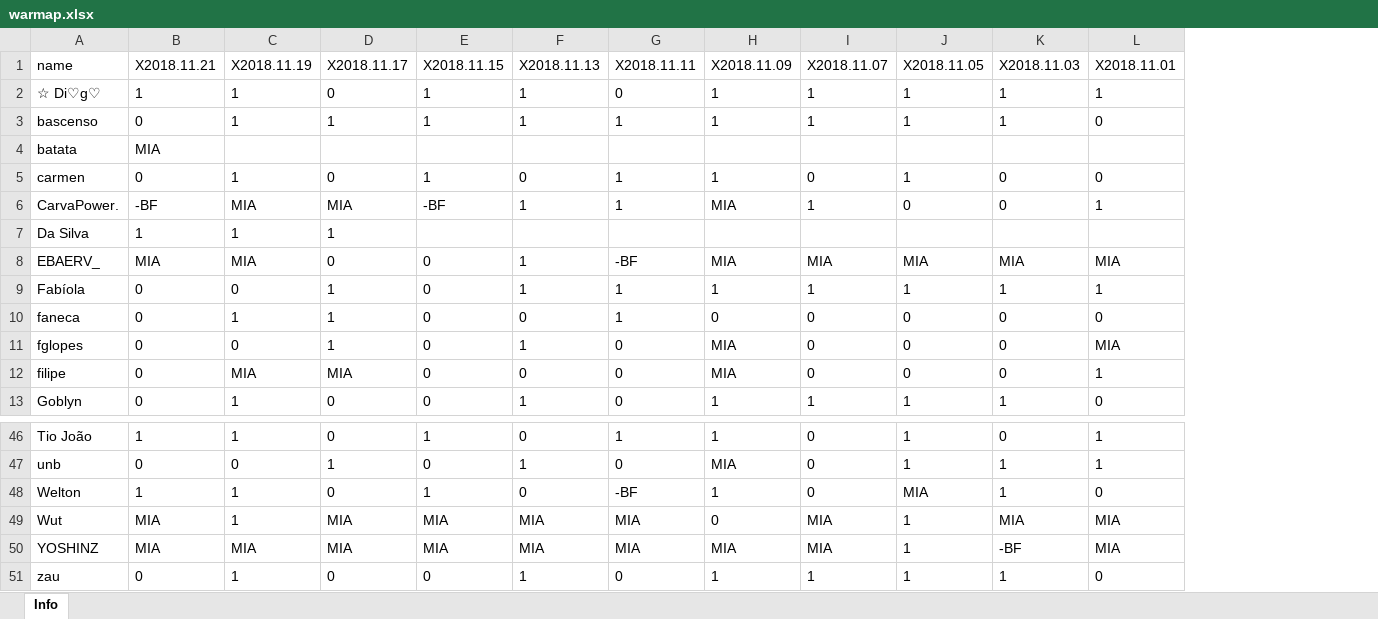
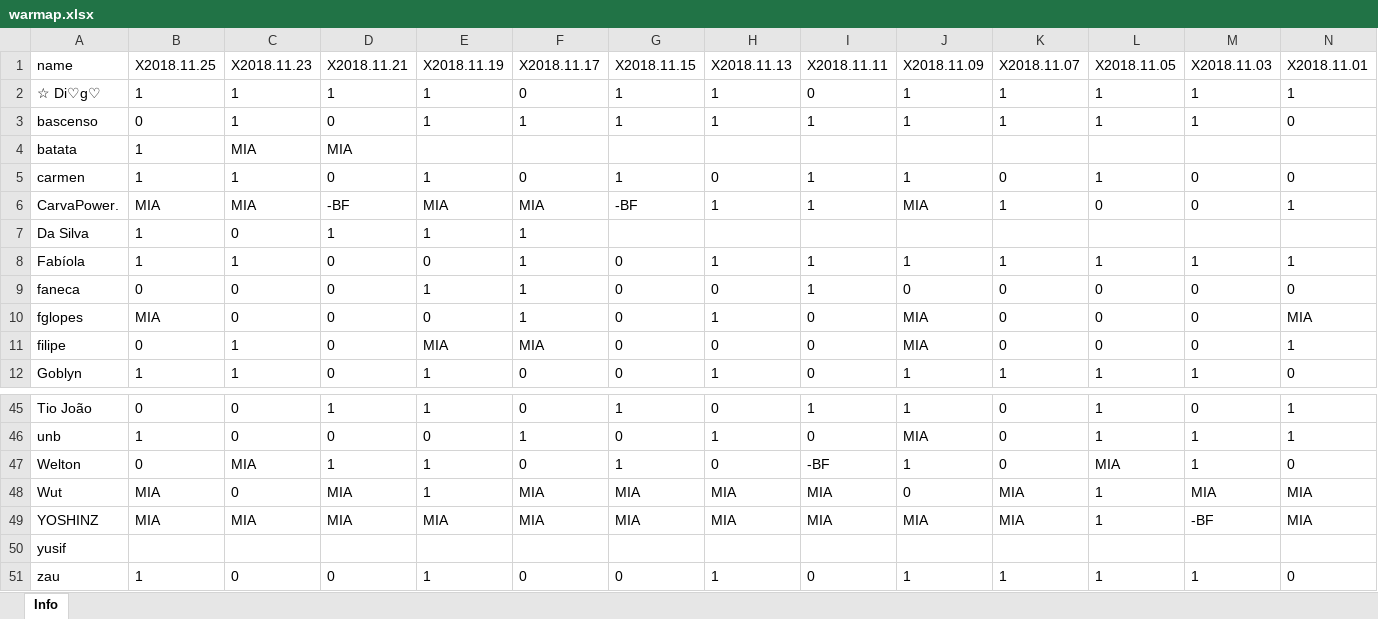
Before and after one commit to bascenso/alkateia, an Excel workbook: docs/data/warmap.xlsx, sheet Info, drawn as a sheet; only a part is shown, gaps mark what is left out; values as stored, in another font and other column widths than the file's, no borders; removed rows and columns are numbered as before the commit, all else as after; rows hold the shown columns only; the diff names each change by its address in the sheet, - before the commit and + after, or states it on an @@ line.

Commit message:
Data update

```diff
--- a/docs/data/warmap.xlsx (sheet Info)
+++ b/docs/data/warmap.xlsx (sheet Info)
+column B (X2018.11.25), rows 2-12: 1 | 0 | 1 | 1 | MIA | 1 | 1 | 0 | MIA | 0 | 1; rows 45-49: 0 | 1 | 0 | MIA | MIA; row 51: 1
+column C (X2018.11.23), rows 2-12: 1 | 1 | MIA | 1 | MIA | 0 | 1 | 0 | 0 | 1 | 1; rows 45-49: 0 | 0 | MIA | 0 | MIA; row 51: 0
-row 8: EBAERV_ | MIA | MIA | 0 | 0 | 1 | -BF | MIA | MIA | MIA | MIA | MIA
+row 50: yusif
```
Also changed, not shown: docs/data/memberstats.xlsx, docs/data/warstats.xlsx, 12 other files.
